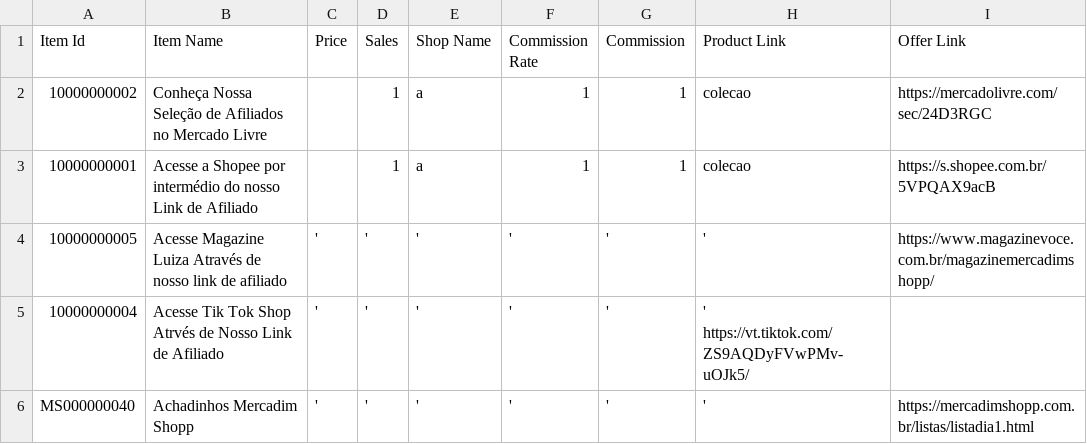
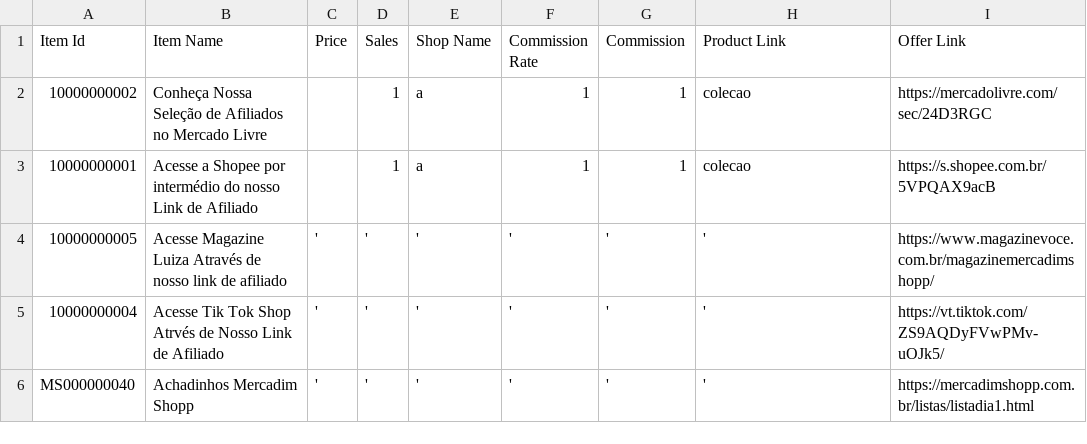
Before and after one commit to MercadimShopp/mercadim-site, a CSV file: data/achadinhos-do-dia.csv, drawn as a sheet.

Commit message:
Fix formatting in achadinhos-do-dia.csv

```diff
--- a/data/achadinhos-do-dia.csv
+++ b/data/achadinhos-do-dia.csv
@@ -4,3 +4,3 @@ Item Id	Item Name	Price	Sales	Shop Name	Commission Rate	Commission	Product Link
 10000000005	Acesse Magazine Luiza Através de nosso link de afiliado	'	'	'	'	'	'	https://www.magazinevoce.com.br/magazinemercadimshopp/
-10000000004	Acesse Tik Tok Shop Atrvés de Nosso Link de Afiliado	'	'	'	'	'	'  https://vt.tiktok.com/ZS9AQDyFVwPMv-uOJk5/
+10000000004	Acesse Tik Tok Shop Atrvés de Nosso Link de Afiliado	'	'	'	'	'	'	https://vt.tiktok.com/ZS9AQDyFVwPMv-uOJk5/
 MS000000040	Achadinhos Mercadim Shopp	'	'	'	'	'	'	https://mercadimshopp.com.br/listas/listadia1.html
```
